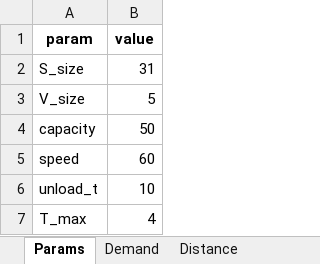
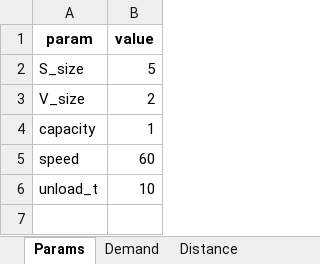
Before and after one commit to AlbrechtMaximilian/Shelter-Routing, an Excel workbook: scenario_1_instance_1.xlsx, sheet Params, drawn as a sheet; values as stored, in another font and other column widths than the file's, no borders; the diff names each change by its address in the sheet, - before the commit and + after, or states it on an @@ line.

```diff
--- a/scenario_1_instance_1.xlsx (sheet Params)
+++ b/scenario_1_instance_1.xlsx (sheet Params)
-B2 (value): 31
+B2 (value): 5
-B3 (value): 5
+B3 (value): 2
-B4 (value): 50
+B4 (value): 1
-row 7: T_max | 4
```
Also changed, not shown: sheet Distance, sheet Demand, 2 other files.
